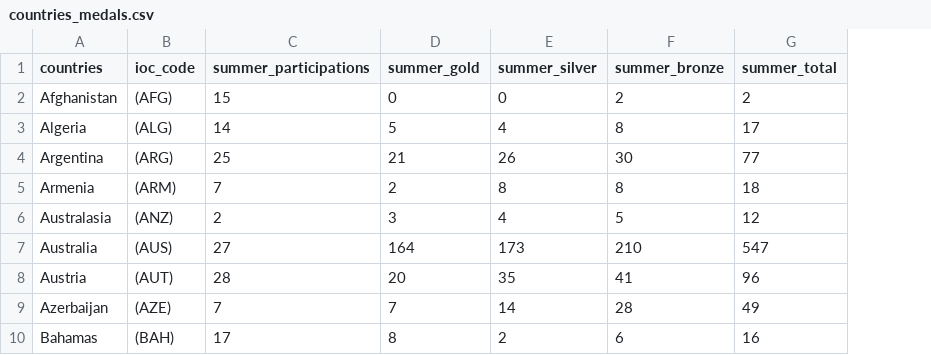
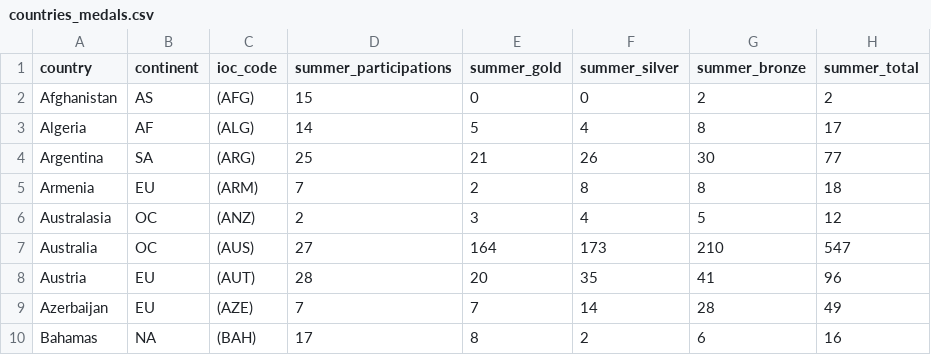
Before and after one commit to Andy-szy/Assignment2, a CSV file: data/countries_medals.csv, drawn as a sheet; only a part is shown; the diff names each change by its address in the sheet, - before the commit and + after, or states it on an @@ line.

Commit message:
modify data

```diff
--- a/data/countries_medals.csv
+++ b/data/countries_medals.csv
+column B (continent), rows 2-10: AS | AF | SA | EU | OC | OC | EU | EU | NA
-A1: countries
+A1: country
```
Also changed, not shown: 1 other file.
